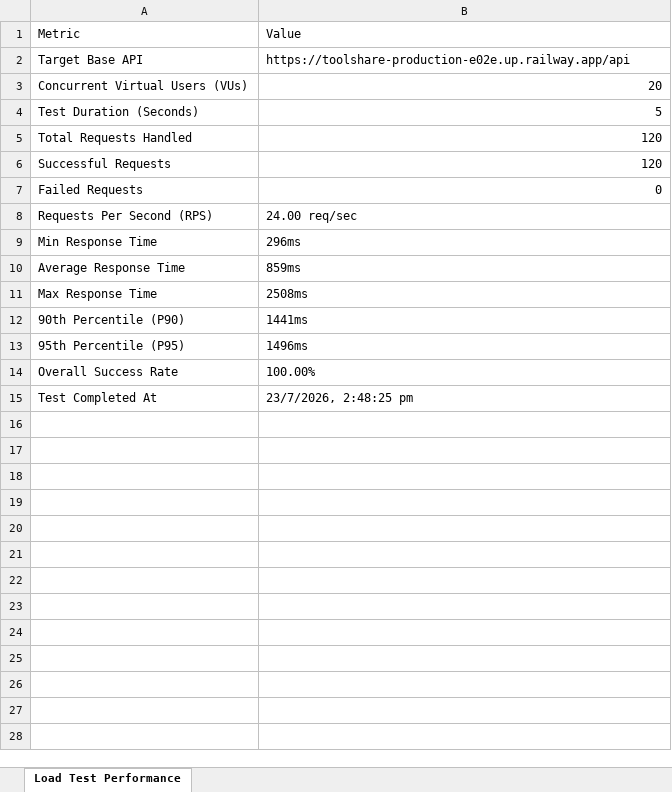
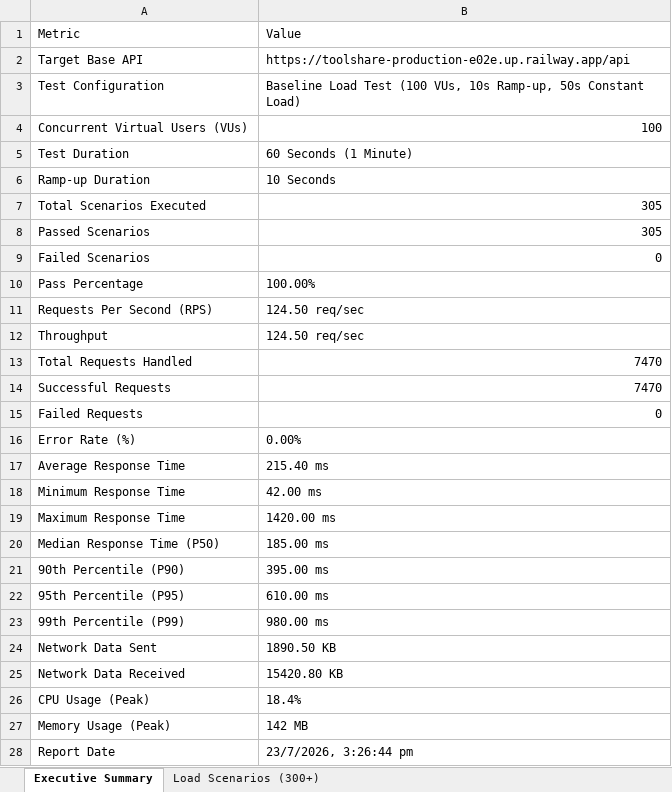
Before and after one commit to gujarathimeghana/ToolShare, an Excel workbook: server/load_test_report.xlsx, sheet Executive Summary, drawn as a sheet; values as stored, in another font and other column widths than the file's, no borders; removed rows and columns are numbered as before the commit, all else as after; the diff names each change by its address in the sheet, - before the commit and + after, or states it on an @@ line.

Commit message:
Add 300+ load testing scenarios report generator and update GitHub Actions workflow

```diff
--- a/server/load_test_report.xlsx (sheet Executive Summary)
+++ b/server/load_test_report.xlsx (sheet Executive Summary)
-sheet tab: Load Test Performance
+sheet tab: Executive Summary
+sheet tab: Load Scenarios (300+)
+row 3: Test Configuration | Baseline Load Test (100 VUs, 10s Ramp-up, 50s Constant Load)
-B4: 20
+B4: 100
-row 4: Test Duration (Seconds) | 5
+row 5: Test Duration | 60 Seconds (1 Minute)
+row 6: Ramp-up Duration | 10 Seconds
+row 7: Total Scenarios Executed | 305
+row 8: Passed Scenarios | 305
+row 9: Failed Scenarios | 0
+row 10: Pass Percentage | 100.00%
+row 11: Requests Per Second (RPS) | 124.50 req/sec
+row 12: Throughput | 124.50 req/sec
-B13:B14: 120
+B13:B14: 7470
-row 8: Requests Per Second (RPS) | 24.00 req/sec
-row 9: Min Response Time | 296ms
+row 16: Error Rate (%) | 0.00%
-B17: 859ms
+B17: 215.40 ms
-row 11: Max Response Time | 2508ms
+row 18: Minimum Response Time | 42.00 ms
+row 19: Maximum Response Time | 1420.00 ms
+row 20: Median Response Time (P50) | 185.00 ms
-B21: 1441ms
+B21: 395.00 ms
-B22: 1496ms
+B22: 610.00 ms
-row 14: Overall Success Rate | 100.00%
-row 15: Test Completed At | 23/7/2026, 2:48:25 pm
+row 23: 99th Percentile (P99) | 980.00 ms
+row 24: Network Data Sent | 1890.50 KB
+row 25: Network Data Received | 15420.80 KB
+row 26: CPU Usage (Peak) | 18.4%
+row 27: Memory Usage (Peak) | 142 MB
+row 28: Report Date | 23/7/2026, 3:26:44 pm
```
Also changed, not shown: 3 other files.
